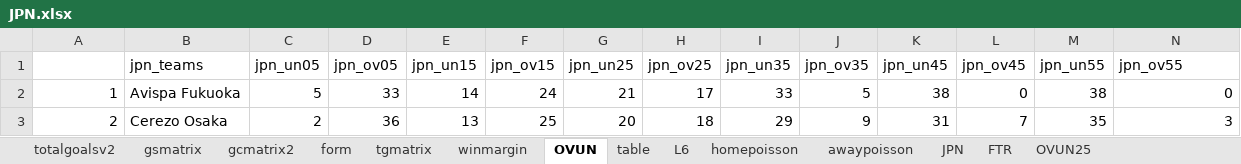
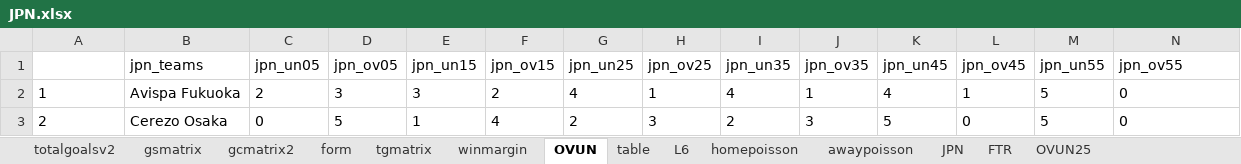
Before and after one commit to gitboyzorro5/Rsoccer, an Excel workbook: NL/JPN.xlsx, sheet OVUN, drawn as a sheet; only a part is shown; values as stored, in another font and other column widths than the file's, no borders; the diff covers the shown part only; the diff names each change by its address in the sheet, - before the commit and + after, or states it on an @@ line.

```diff
--- a/NL/JPN.xlsx (sheet OVUN)
+++ b/NL/JPN.xlsx (sheet OVUN)
-A2:A3 alignment: right
+A2:A3 alignment: left
-C2 (jpn_un05): 5
+C2 (jpn_un05): 2
-D2 (jpn_ov05): 33
+D2 (jpn_ov05): 3
-E2 (jpn_un15): 14
+E2 (jpn_un15): 3
-F2 (jpn_ov15): 24
+F2 (jpn_ov15): 2
-G2 (jpn_un25): 21
+G2 (jpn_un25): 4
-H2 (jpn_ov25): 17
+H2 (jpn_ov25): 1
-I2 (jpn_un35): 33
+I2 (jpn_un35): 4
-J2 (jpn_ov35): 5
+J2 (jpn_ov35): 1
-K2 (jpn_un45): 38
+K2 (jpn_un45): 4
-L2 (jpn_ov45): 0
+L2 (jpn_ov45): 1
-M2 (jpn_un55): 38
+M2 (jpn_un55): 5
-N2 alignment: right
+N2 alignment: left
-C3 (jpn_un05): 2
+C3 (jpn_un05): 0
-D3 (jpn_ov05): 36
+D3 (jpn_ov05): 5
-E3 (jpn_un15): 13
+E3 (jpn_un15): 1
-F3 (jpn_ov15): 25
+F3 (jpn_ov15): 4
-G3 (jpn_un25): 20
+G3 (jpn_un25): 2
-H3 (jpn_ov25): 18
+H3 (jpn_ov25): 3
-I3 (jpn_un35): 29
+I3 (jpn_un35): 2
-J3 (jpn_ov35): 9
+J3 (jpn_ov35): 3
-K3 (jpn_un45): 31
+K3 (jpn_un45): 5
-L3 (jpn_ov45): 7
+L3 (jpn_ov45): 0
-M3 (jpn_un55): 35
+M3 (jpn_un55): 5
-N3 (jpn_ov55): 3
+N3 (jpn_ov55): 0
```
Also changed, not shown: 2 added rows, 4 removed rows, 165 edited cells, cell formats and row numbers in column A elsewhere in this sheet, sheet JPN, sheet tgmatrix, sheet winmargin, sheet gsmatrix, sheet gcmatrix2, sheet form, 5 more sheets, Divisions/D1.xlsx, Divisions/T1.xlsx, 32 other files.
